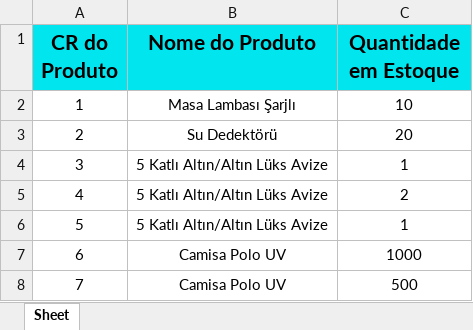
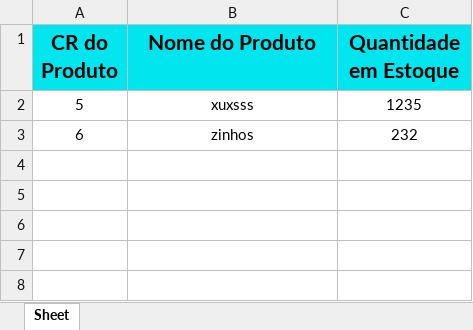
Before and after one commit to MarceloBxD/stock-management, an Excel workbook: product_list.xlsx, sheet Sheet, drawn as a sheet; values as stored, in another font and other column widths than the file's, no borders; removed rows and columns are numbered as before the commit, all else as after; the diff names each change by its address in the sheet, - before the commit and + after, or states it on an @@ line.

Commit message:
Refactor database.py to fetch product by name and update UI to display selected item

```diff
--- a/product_list.xlsx (sheet Sheet)
+++ b/product_list.xlsx (sheet Sheet)
-row 2: 1 | Masa Lambası Şarjlı | 10
-row 3: 2 | Su Dedektörü | 20
-row 4: 3 | 5 Katlı Altın/Altın Lüks Avize | 1
-row 5: 4 | 5 Katlı Altın/Altın Lüks Avize | 2
-B2 (Nome do Produto): 5 Katlı Altın/Altın Lüks Avize
+B2 (Nome do Produto): xuxsss
-C2 (Quantidade em Estoque): 1
+C2 (Quantidade em Estoque): 1235
-B3 (Nome do Produto): Camisa Polo UV
+B3 (Nome do Produto): zinhos
-C3 (Quantidade em Estoque): 1000
+C3 (Quantidade em Estoque): 232
-row 8: 7 | Camisa Polo UV | 500
```
Also changed, not shown: 3 other files.
